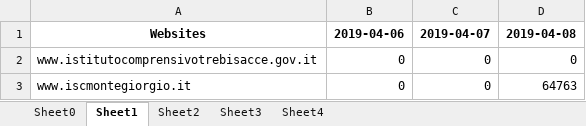
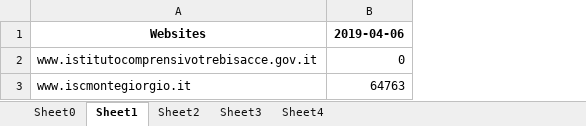
Before and after one commit to iamishraqhc/First-Fiverr-Client-Test, an Excel workbook: output.xlsx, sheet Sheet1, drawn as a sheet; values as stored, in another font and other column widths than the file's, no borders; the diff names each change by its address in the sheet, - before the commit and + after, or states it on an @@ line.

```diff
--- a/output.xlsx (sheet Sheet1)
+++ b/output.xlsx (sheet Sheet1)
-column C, rows 1-3: 2019-04-07 | 0 | 0
-column D, rows 1-3: 2019-04-08 | 0 | 64763
-B3: 0
+B3: 64763
```
Also changed, not shown: sheet Sheet2, sheet Sheet0, sheet Sheet3, sheet Sheet4, 3 other files.
